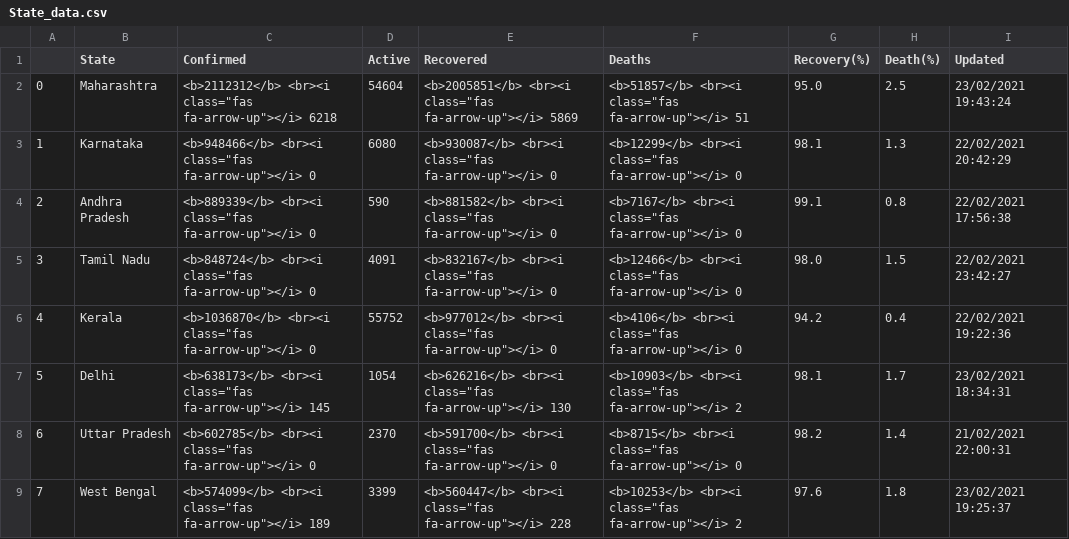
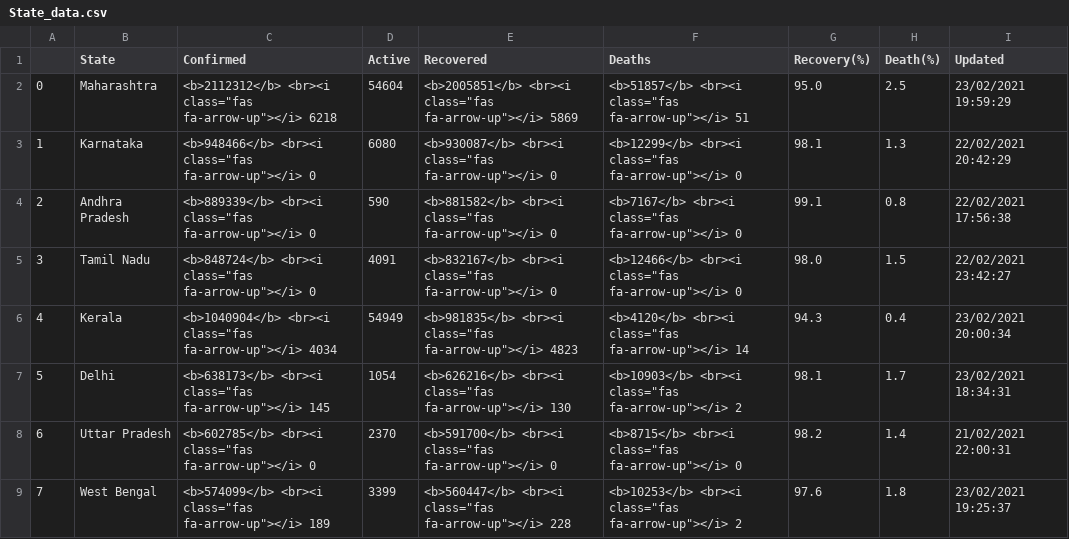
Before and after one commit to sudo-rajarshi/covid19indialive, a CSV file: CSV/State_data.csv, drawn as a sheet; only a part is shown; the diff covers the shown part only.

```diff
--- a/CSV/State_data.csv
+++ b/CSV/State_data.csv
@@ -1,3 +1,3 @@
 ,State,Confirmed,Active,Recovered,Deaths,Recovery(%),Death(%),Updated
-0,Maharashtra,"<b>2112312</b> <br><i class=""fas fa-arrow-up""></i> 6218",54604,"<b>2005851</b> <br><i class=""fas fa-arrow-up""></i> 5869","<b>51857</b> <br><i class=""fas fa-arrow-up""></i> 51",95.0,2.5,23/02/2021 19:43:24
+0,Maharashtra,"<b>2112312</b> <br><i class=""fas fa-arrow-up""></i> 6218",54604,"<b>2005851</b> <br><i class=""fas fa-arrow-up""></i> 5869","<b>51857</b> <br><i class=""fas fa-arrow-up""></i> 51",95.0,2.5,23/02/2021 19:59:29
 1,Karnataka,"<b>948466</b> <br><i class=""fas fa-arrow-up""></i> 0",6080,"<b>930087</b> <br><i class=""fas fa-arrow-up""></i> 0","<b>12299</b> <br><i class=""fas fa-arrow-up""></i> 0",98.1,1.3,22/02/2021 20:42:29
@@ -5,3 +5,3 @@
 3,Tamil Nadu,"<b>848724</b> <br><i class=""fas fa-arrow-up""></i> 0",4091,"<b>832167</b> <br><i class=""fas fa-arrow-up""></i> 0","<b>12466</b> <br><i class=""fas fa-arrow-up""></i> 0",98.0,1.5,22/02/2021 23:42:27
-4,Kerala,"<b>1036870</b> <br><i class=""fas fa-arrow-up""></i> 0",55752,"<b>977012</b> <br><i class=""fas fa-arrow-up""></i> 0","<b>4106</b> <br><i class=""fas fa-arrow-up""></i> 0",94.2,0.4,22/02/2021 19:22:36
+4,Kerala,"<b>1040904</b> <br><i class=""fas fa-arrow-up""></i> 4034",54949,"<b>981835</b> <br><i class=""fas fa-arrow-up""></i> 4823","<b>4120</b> <br><i class=""fas fa-arrow-up""></i> 14",94.3,0.4,23/02/2021 20:00:34
 5,Delhi,"<b>638173</b> <br><i class=""fas fa-arrow-up""></i> 145",1054,"<b>626216</b> <br><i class=""fas fa-arrow-up""></i> 130","<b>10903</b> <br><i class=""fas fa-arrow-up""></i> 2",98.1,1.7,23/02/2021 18:34:31
```
Also changed, not shown: 9 edited cells elsewhere in this file, 5 other files.
